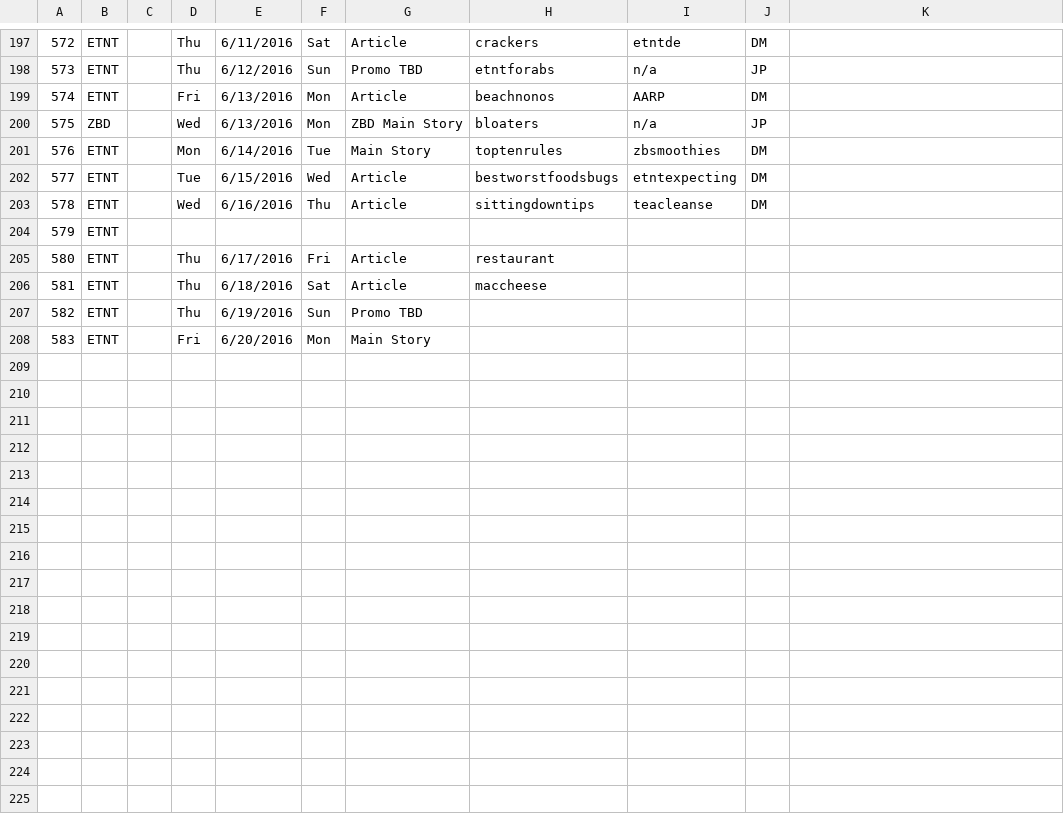
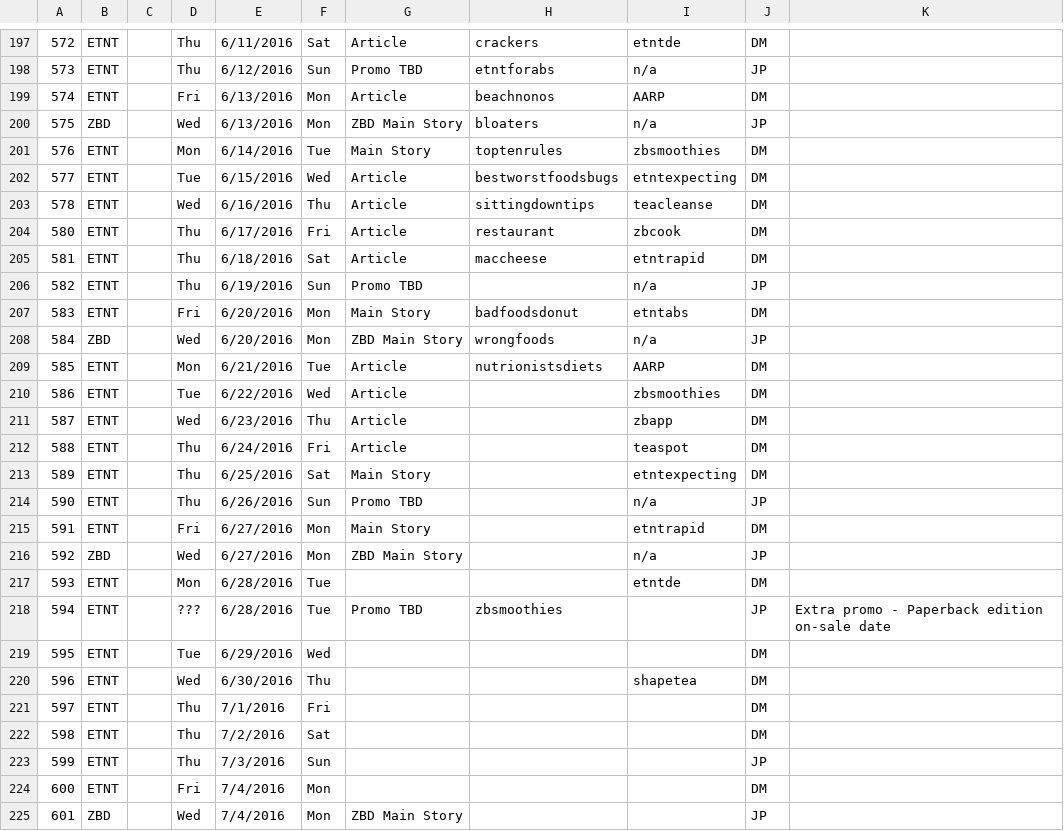
Before and after one commit to danielcohencode/Daniels-Desktop-Scripts, a CSV file: newsletter/NewsletterResources/Newsletter-Master-Schedule - 395-550.csv (was newsletter/NewsletterResources/Newsletter-Master-Schedule - 395-550-2.csv), drawn as a sheet; only a part is shown, gaps mark what is left out; removed rows and columns are numbered as before the commit, all else as after; the diff names each change by its address in the sheet, - before the commit and + after, or states it on an @@ line.

Commit message:
updates promos

```diff
--- a/newsletter/NewsletterResources/Newsletter-Master-Schedule - 395-550-2.csv
+++ b/newsletter/NewsletterResources/Newsletter-Master-Schedule - 395-550.csv
-row 204: 579 | ETNT
-I204: (empty)
+I204: zbcook
-J204:J205: (empty)
+J204:J205: DM
-I205: (empty)
+I205: etntrapid
-I206: (empty)
+I206: n/a
-J206: (empty)
+J206: JP
+row 207: 583 | ETNT |  | Fri | 6/20/2016 | Mon | Main Story | badfoodsdonut | etntabs | DM
+row 208: 584 | ZBD |  | Wed | 6/20/2016 | Mon | ZBD Main Story | wrongfoods | n/a | JP
+row 209: 585 | ETNT |  | Mon | 6/21/2016 | Tue | Article | nutrionistsdiets | AARP | DM
+row 210: 586 | ETNT |  | Tue | 6/22/2016 | Wed | Article |  | zbsmoothies | DM
+row 211: 587 | ETNT |  | Wed | 6/23/2016 | Thu | Article |  | zbapp | DM
+row 212: 588 | ETNT |  | Thu | 6/24/2016 | Fri | Article |  | teaspot | DM
+row 213: 589 | ETNT |  | Thu | 6/25/2016 | Sat | Main Story |  | etntexpecting | DM
+row 214: 590 | ETNT |  | Thu | 6/26/2016 | Sun | Promo TBD |  | n/a | JP
@@ column A renumbered in row 215 @@
-E215: 6/20/2016
+E215: 6/27/2016
-I215: (empty)
+I215: etntrapid
-J215: (empty)
+J215: DM
+row 216: 592 | ZBD |  | Wed | 6/27/2016 | Mon | ZBD Main Story |  | n/a | JP
+row 217: 593 | ETNT |  | Mon | 6/28/2016 | Tue |  |  | etntde | DM
+row 218: 594 | ETNT |  | ??? | 6/28/2016 | Tue | Promo TBD | zbsmoothies |  | JP | Extra promo - Paperback edition on-sale date
+row 219: 595 | ETNT |  | Tue | 6/29/2016 | Wed |  |  |  | DM
+row 220: 596 | ETNT |  | Wed | 6/30/2016 | Thu |  |  | shapetea | DM
+row 221: 597 | ETNT |  | Thu | 7/1/2016 | Fri |  |  |  | DM
+row 222: 598 | ETNT |  | Thu | 7/2/2016 | Sat |  |  |  | DM
+row 223: 599 | ETNT |  | Thu | 7/3/2016 | Sun |  |  |  | JP
+row 224: 600 | ETNT |  | Fri | 7/4/2016 | Mon |  |  |  | DM
+row 225: 601 | ZBD |  | Wed | 7/4/2016 | Mon | ZBD Main Story |  |  | JP
```
Also changed, not shown: 4 other files.
